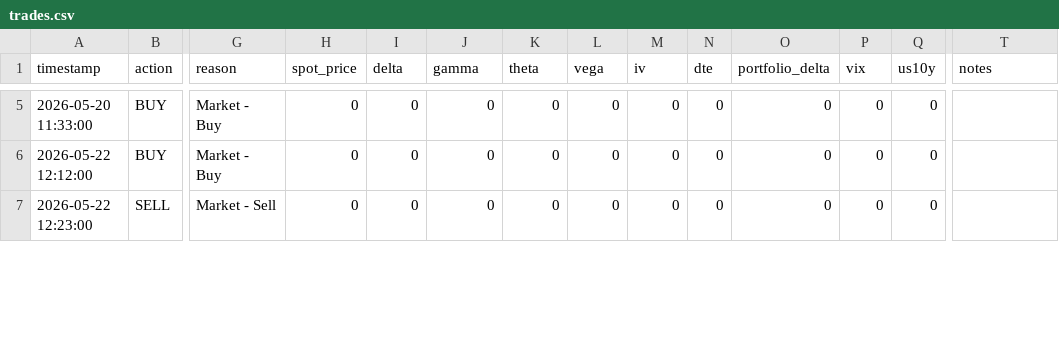
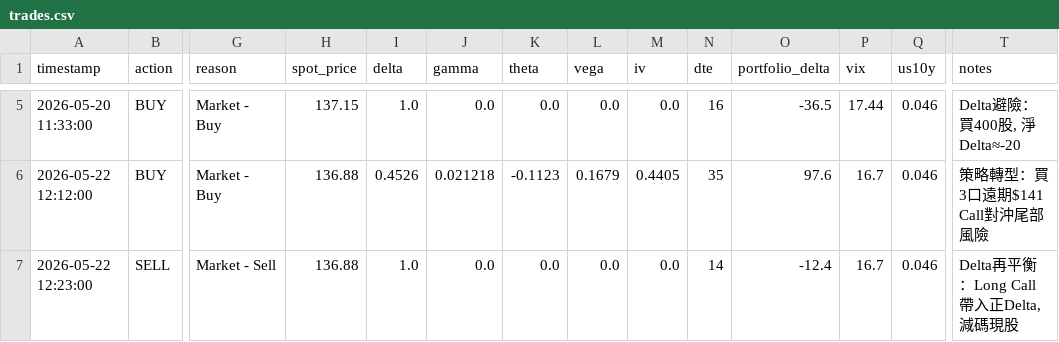
Before and after one commit to Lydia0921/dynamic_hedge, a CSV file: trades.csv, drawn as a sheet; only a part is shown, gaps mark what is left out; the diff covers the shown part only; the diff names each change by its address in the sheet, - before the commit and + after, or states it on an @@ line.

```diff
--- a/trades.csv
+++ b/trades.csv
-H5 (spot_price): 0
+H5 (spot_price): 137.15
-I5 (delta): 0
+I5 (delta): 1.0
-J5 (gamma): 0
+J5 (gamma): 0.0
-K5 (theta): 0
+K5 (theta): 0.0
-L5 (vega): 0
+L5 (vega): 0.0
-M5 (iv): 0
+M5 (iv): 0.0
-N5 (dte): 0
+N5 (dte): 16
-O5 (portfolio_delta): 0
+O5 (portfolio_delta): -36.5
-P5 (vix): 0
+P5 (vix): 17.44
-Q5:Q7 (us10y): 0
+Q5:Q7 (us10y): 0.046
-T5 (notes): (empty)
+T5 (notes): Delta避險：買400股, 淨Delta≈-20
-H6:H7 (spot_price): 0
+H6:H7 (spot_price): 136.88
-I6 (delta): 0
+I6 (delta): 0.4526
-J6 (gamma): 0
+J6 (gamma): 0.021218
-K6 (theta): 0
+K6 (theta): -0.1123
-L6 (vega): 0
+L6 (vega): 0.1679
-M6 (iv): 0
+M6 (iv): 0.4405
-N6 (dte): 0
+N6 (dte): 35
-O6 (portfolio_delta): 0
+O6 (portfolio_delta): 97.6
-P6:P7 (vix): 0
+P6:P7 (vix): 16.7
-T6 (notes): (empty)
+T6 (notes): 策略轉型：買3口遠期$141 Call對沖尾部風險
-I7 (delta): 0
+I7 (delta): 1.0
-J7 (gamma): 0
+J7 (gamma): 0.0
-K7 (theta): 0
+K7 (theta): 0.0
-L7 (vega): 0
+L7 (vega): 0.0
-M7 (iv): 0
+M7 (iv): 0.0
-N7 (dte): 0
+N7 (dte): 14
-O7 (portfolio_delta): 0
+O7 (portfolio_delta): -12.4
-T7 (notes): (empty)
+T7 (notes): Delta再平衡：Long Call帶入正Delta, 減碼現股
```
Also changed, not shown: 148 edited cells elsewhere in this file, 1 other file.
